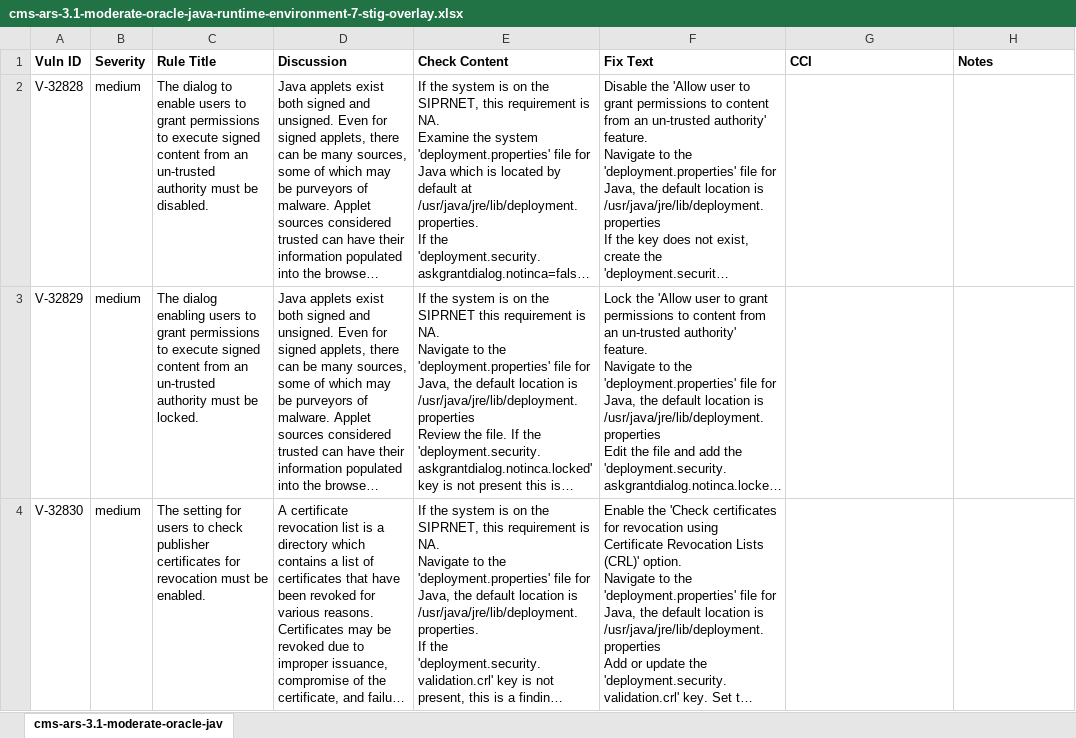
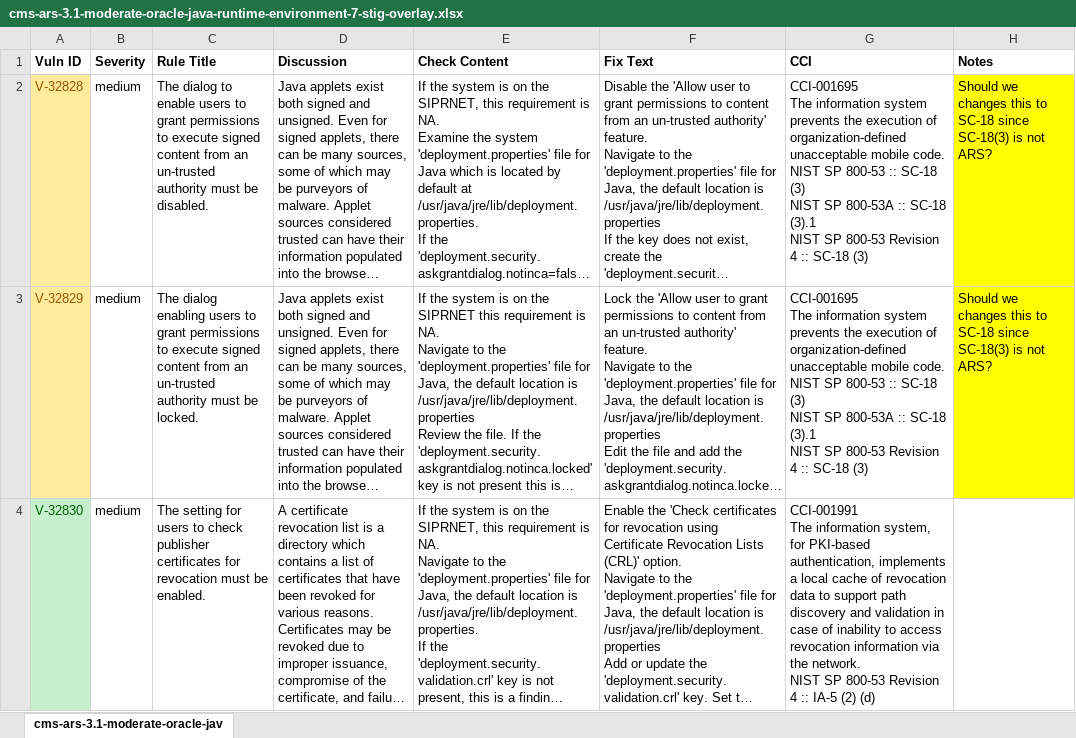
Before and after one commit to CMSgov/cms-ars-3.1-moderate-oracle-java-runtime-environment-7-unix-stig-overlay, an Excel workbook: cms-ars-3.1-moderate-oracle-java-runtime-environment-7-stig-overlay.xlsx, sheet cms-ars-3.1-moderate-oracle-jav, drawn as a sheet; only a part is shown; long unchanged cells end in …; values as stored, in another font and other column widths than the file's, no borders; ↵ is a line break in a cell; the diff covers the shown part only; the diff names each change by its address in the sheet, - before the commit and + after, or states it on an @@ line.

Commit message:
update spreadsheet.

```diff
--- a/cms-ars-3.1-moderate-oracle-java-runtime-environment-7-stig-overlay.xlsx (sheet cms-ars-3.1-moderate-oracle-jav)
+++ b/cms-ars-3.1-moderate-oracle-java-runtime-environment-7-stig-overlay.xlsx (sheet cms-ars-3.1-moderate-oracle-jav)
@@ A2:A3 fill: none → #FFEB9C, text colour: black → #9C5700 @@
-G2:G3 (CCI): (empty)
+G2:G3 (CCI): CCI-001695 ↵ The information system prevents the execution of organization-defined unacceptable mobile code. ↵ NIST SP 800-53 :: SC-18 (3) ↵ NIST SP 800-53A :: SC-18 (3).1 ↵ NIST SP 800-53 Revision 4 :: SC-18 (3)
-H2:H3 (Notes): (empty)
+H2:H3 (Notes): Should we changes this to SC-18 since SC-18(3) is not ARS?
-H2:H3 fill: none
+H2:H3 fill: #FFFF00
@@ A4 fill: none → #C6EFCE, text colour: black → #006100 @@
-G4 (CCI): (empty)
+G4 (CCI): CCI-001991 ↵ The information system, for PKI-based authentication, implements a local cache of revocation data to support path discovery and validation in case of inability to access revocation information via the network. ↵ NIST SP 800-53 Revision 4 :: IA-5 (2) (d)
```
Also changed, not shown: 7 edited cells and cell formats elsewhere in this sheet.
